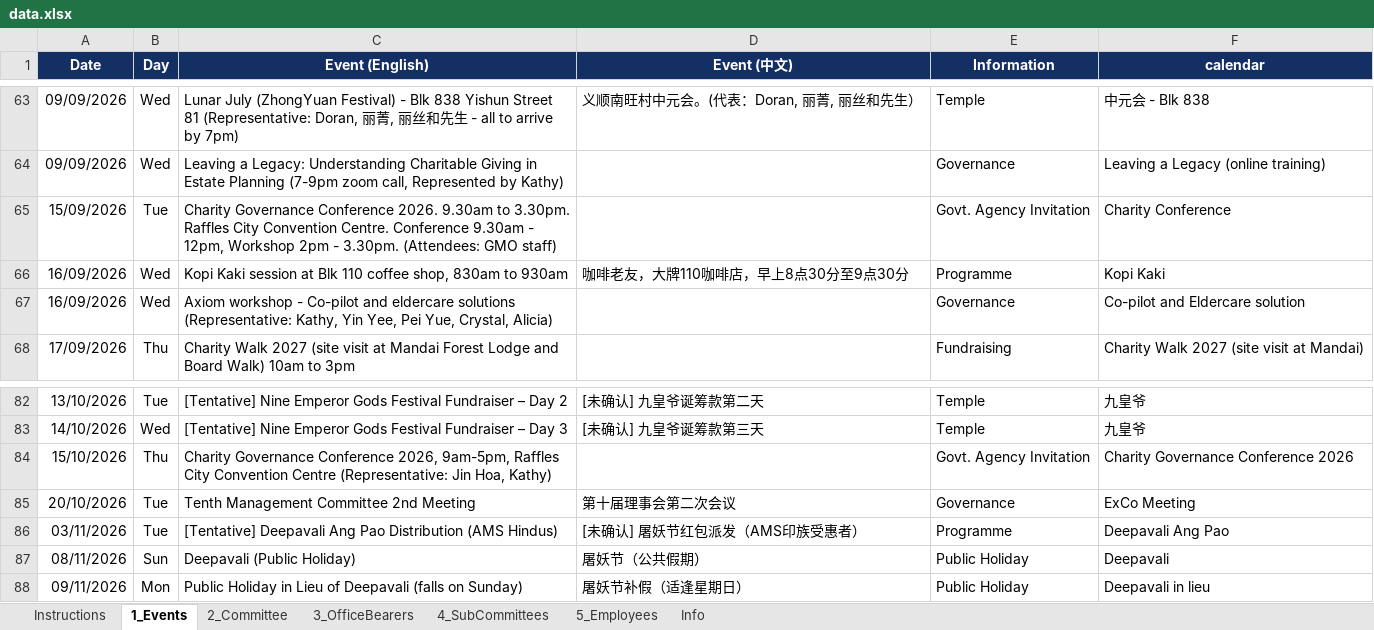
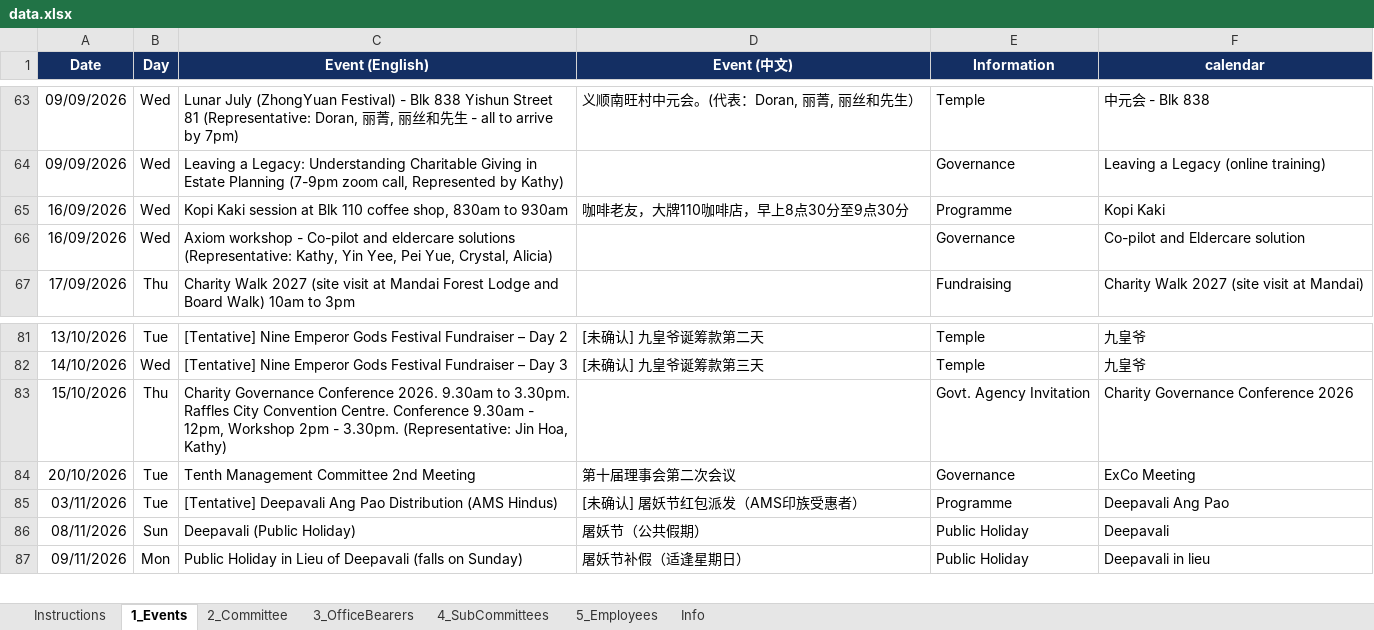
Before and after one commit to NamHongWelfareSS/Member-Handbook, an Excel workbook: data.xlsx, sheet 1_Events, drawn as a sheet; only a part is shown, gaps mark what is left out; values as stored, in another font and other column widths than the file's, no borders; removed rows and columns are numbered as before the commit, all else as after; the diff names each change by its address in the sheet, - before the commit and + after, or states it on an @@ line.

Commit message:
Update data.xlsx

```diff
--- a/data.xlsx (sheet 1_Events)
+++ b/data.xlsx (sheet 1_Events)
-row 65: 15/09/2026 | Tue | Charity Governance Conference 2026. 9.30am to 3.30pm. Raffles City Convention Centre. Conference 9.30am - 12pm, Workshop 2pm - 3.30pm. (Attendees: GMO staff) |  | Govt. Agency Invitation | Charity Conference
-C83 (Event (English)): …Governance Conference 2026, 9am-5pm, Raffles City Convention Centre (Representative: Jin…
+C83 (Event (English)): …Governance Conference 2026. 9.30am to 3.30pm. Raffles City Convention Centre. Conference 9.30am - 12pm, Workshop 2pm - 3.30pm. (Representative: Jin…
```
Also changed, not shown: formulas that keep their value.
